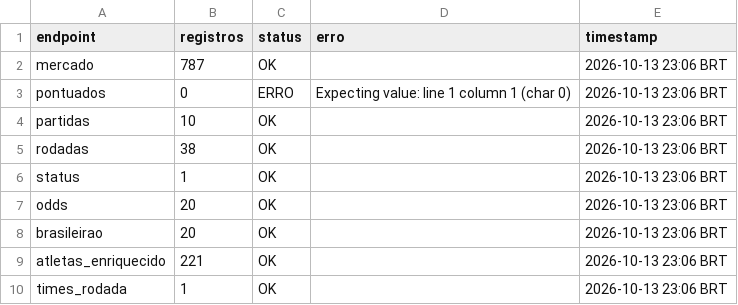
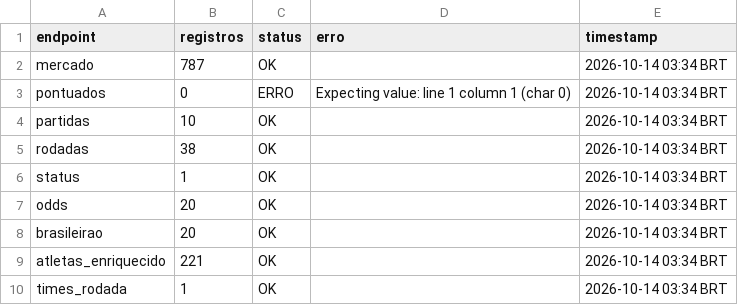
Before and after one commit to FilipeNamorato/namoratosdashboard, a CSV file: docs/data/current/log.csv, drawn as a sheet.

```diff
--- a/docs/data/current/log.csv
+++ b/docs/data/current/log.csv
@@ -1,10 +1,10 @@
 endpoint,registros,status,erro,timestamp
-mercado,787,OK,,2026-10-13 23:06 BRT
-pontuados,0,ERRO,Expecting value: line 1 column 1 (char 0),2026-10-13 23:06 BRT
-partidas,10,OK,,2026-10-13 23:06 BRT
-rodadas,38,OK,,2026-10-13 23:06 BRT
-status,1,OK,,2026-10-13 23:06 BRT
-odds,20,OK,,2026-10-13 23:06 BRT
-brasileirao,20,OK,,2026-10-13 23:06 BRT
-atletas_enriquecido,221,OK,,2026-10-13 23:06 BRT
-times_rodada,1,OK,,2026-10-13 23:06 BRT
+mercado,787,OK,,2026-10-14 03:34 BRT
+pontuados,0,ERRO,Expecting value: line 1 column 1 (char 0),2026-10-14 03:34 BRT
+partidas,10,OK,,2026-10-14 03:34 BRT
+rodadas,38,OK,,2026-10-14 03:34 BRT
+status,1,OK,,2026-10-14 03:34 BRT
+odds,20,OK,,2026-10-14 03:34 BRT
+brasileirao,20,OK,,2026-10-14 03:34 BRT
+atletas_enriquecido,221,OK,,2026-10-14 03:34 BRT
+times_rodada,1,OK,,2026-10-14 03:34 BRT
```
Also changed, not shown: docs/data/current/atletas.csv, docs/data/current/mercado.csv, 6 other files.
